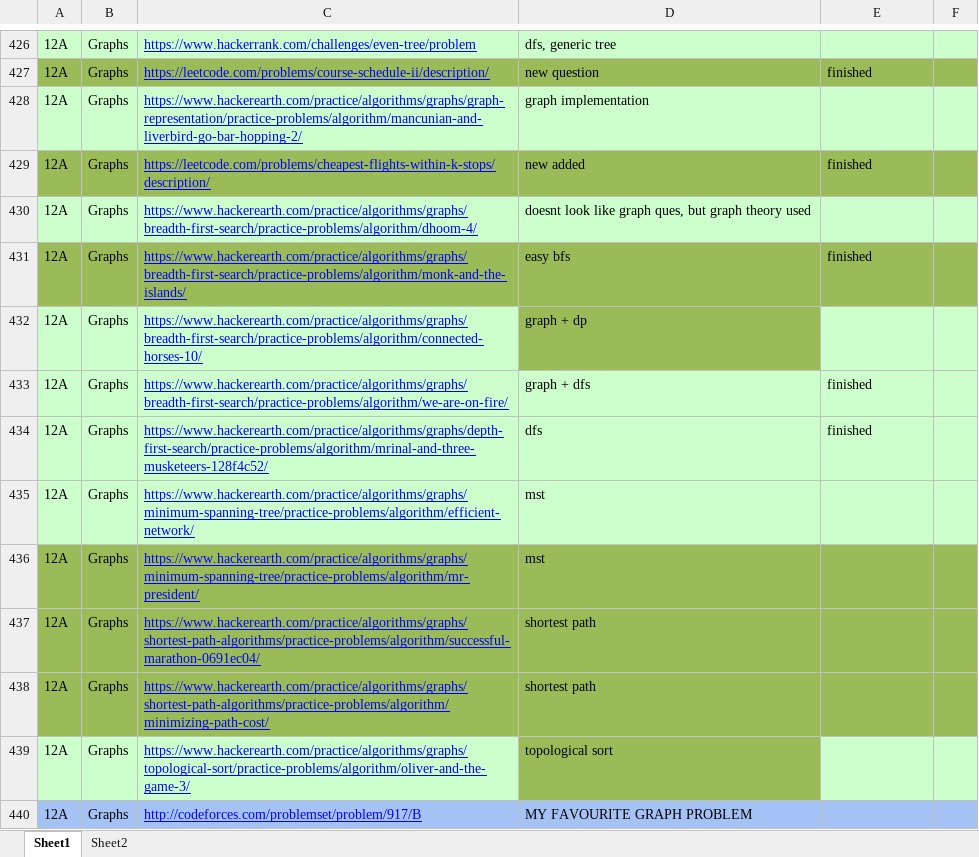
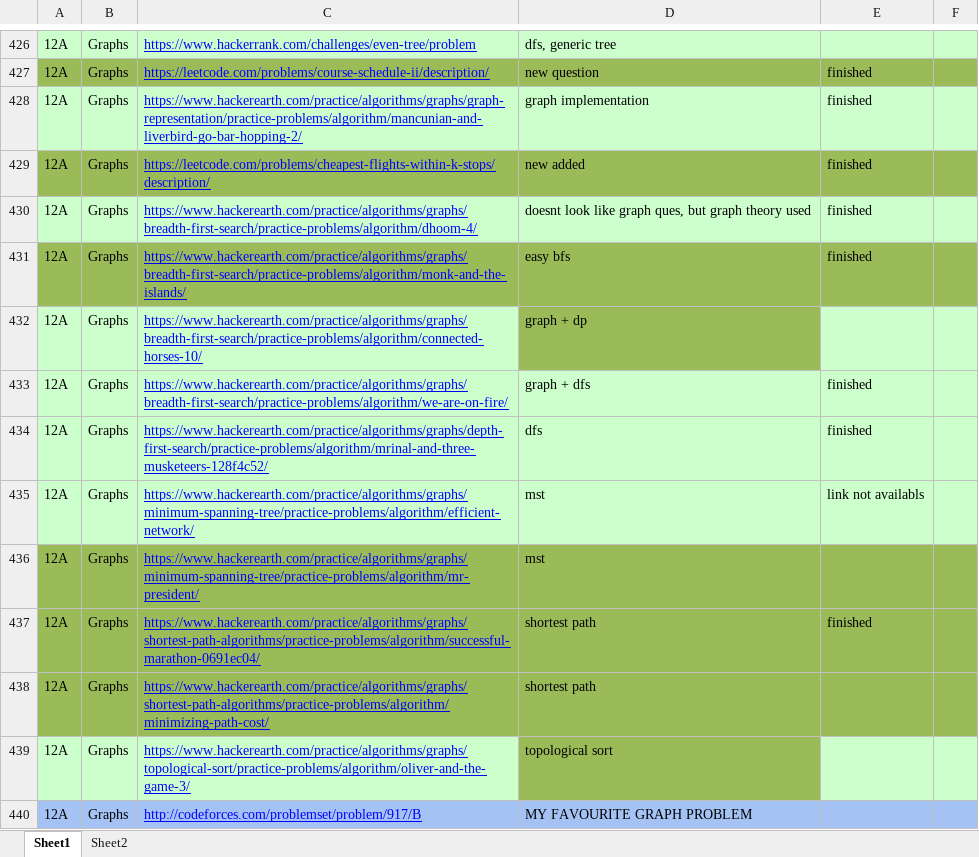
Before and after one commit to surarijit/DSA_ALGO, an Excel workbook: interview prep.xlsx, sheet Sheet1, drawn as a sheet; only a part is shown, gaps mark what is left out; values as stored, in another font and other column widths than the file's, no borders; conditional formats not drawn; the diff names each change by its address in the sheet, - before the commit and + after, or states it on an @@ line.

```diff
--- a/interview prep.xlsx (sheet Sheet1)
+++ b/interview prep.xlsx (sheet Sheet1)
-E428: (empty)
+E428: finished
-E430: (empty)
+E430: finished
-E435: (empty)
+E435: link not availabls
-E437: (empty)
+E437: finished
```
Also changed, not shown: 9 other files.
